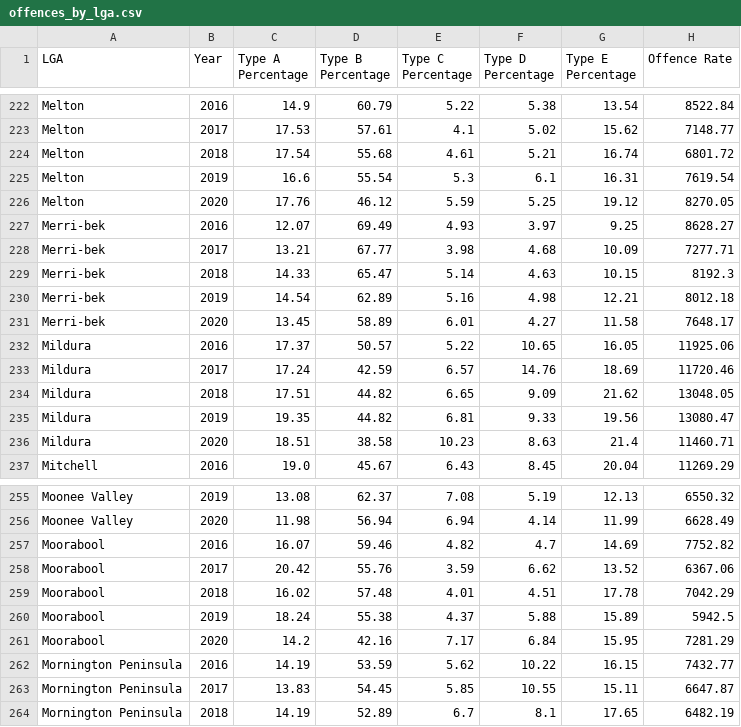
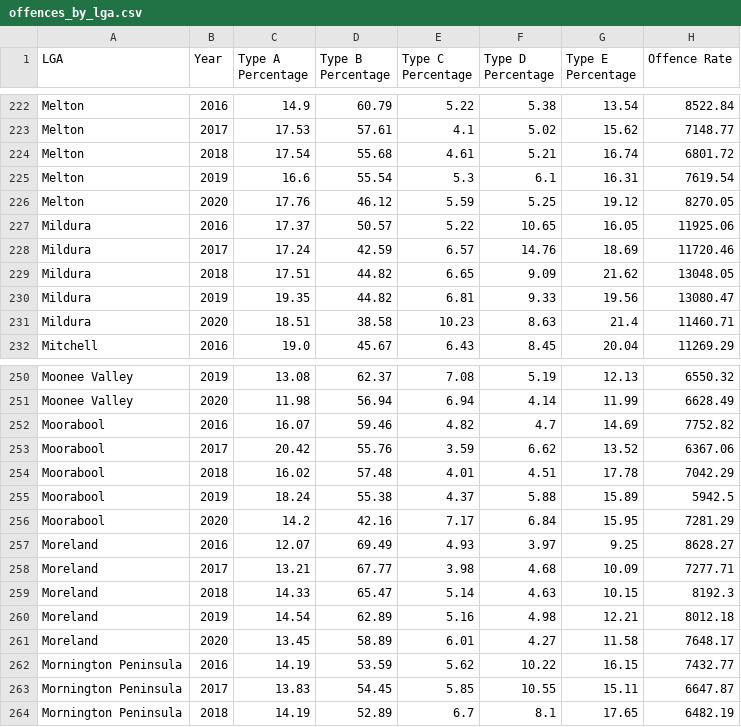
Before and after one commit to TheJsun/VIC-House-Prices-vs-Crime-and-Gambling, a CSV file: data/processed/offences_by_lga.csv, drawn as a sheet; only a part is shown, gaps mark what is left out; removed rows and columns are numbered as before the commit, all else as after; the diff names each change by its address in the sheet, - before the commit and + after, or states it on an @@ line.

```diff
--- a/data/processed/offences_by_lga.csv
+++ b/data/processed/offences_by_lga.csv
-row 227: Merri-bek | 2016 | 12.07 | 69.49 | 4.93 | 3.97 | 9.25 | 8628.27
-row 228: Merri-bek | 2017 | 13.21 | 67.77 | 3.98 | 4.68 | 10.09 | 7277.71
-row 229: Merri-bek | 2018 | 14.33 | 65.47 | 5.14 | 4.63 | 10.15 | 8192.3
-row 230: Merri-bek | 2019 | 14.54 | 62.89 | 5.16 | 4.98 | 12.21 | 8012.18
-row 231: Merri-bek | 2020 | 13.45 | 58.89 | 6.01 | 4.27 | 11.58 | 7648.17
+row 257: Moreland | 2016 | 12.07 | 69.49 | 4.93 | 3.97 | 9.25 | 8628.27
+row 258: Moreland | 2017 | 13.21 | 67.77 | 3.98 | 4.68 | 10.09 | 7277.71
+row 259: Moreland | 2018 | 14.33 | 65.47 | 5.14 | 4.63 | 10.15 | 8192.3
+row 260: Moreland | 2019 | 14.54 | 62.89 | 5.16 | 4.98 | 12.21 | 8012.18
+row 261: Moreland | 2020 | 13.45 | 58.89 | 6.01 | 4.27 | 11.58 | 7648.17
```
Also changed, not shown: data/processed/modelling_dataset.csv, 1 other file.
